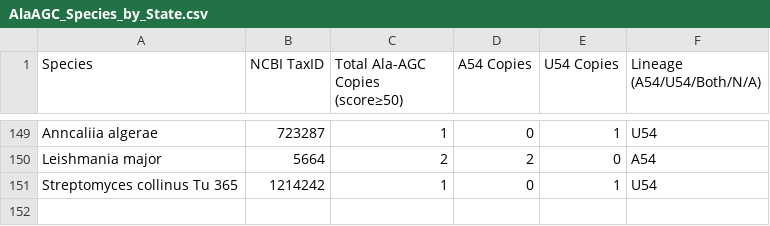
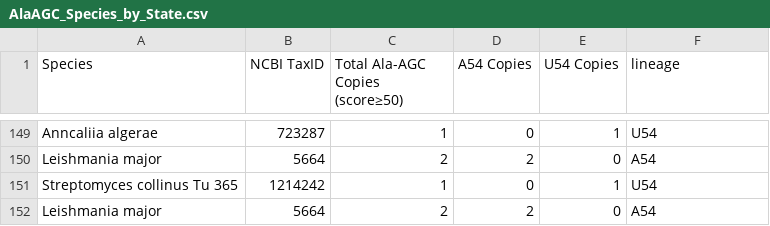
Before and after one commit to KaavyaU/Ala-AGC-Lineage-Divergence, a CSV file: AlaAGC_Species_by_State.csv, drawn as a sheet; only a part is shown, gaps mark what is left out; the diff names each change by its address in the sheet, - before the commit and + after, or states it on an @@ line.

```diff
--- a/AlaAGC_Species_by_State.csv
+++ b/AlaAGC_Species_by_State.csv
-F1: Lineage (A54/U54/Both/N/A)
+F1: lineage
+row 152: Leishmania major | 5664 | 2 | 2 | 0 | A54
```
Also changed, not shown: 2 other files.
